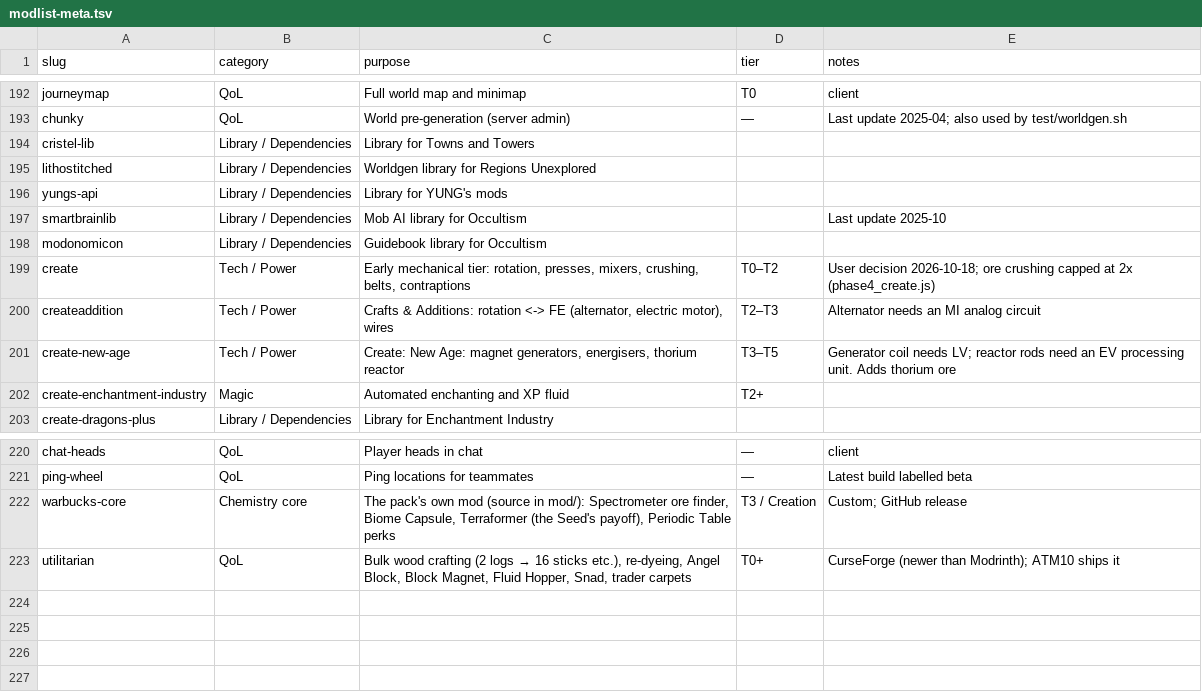
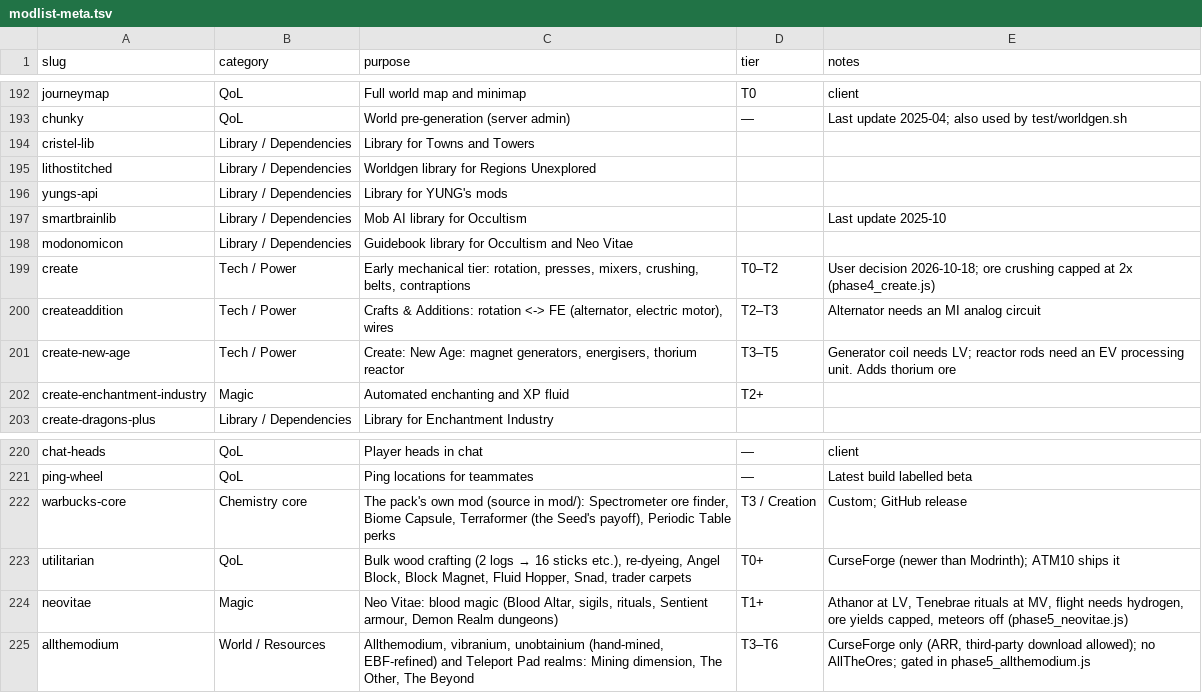
Before and after one commit to Grandpawarbucks/Warbucks-Chemistry-Pack, a TSV file: docs/modlist-meta.tsv, drawn as a sheet; only a part is shown, gaps mark what is left out.

```diff
--- a/docs/modlist-meta.tsv
+++ b/docs/modlist-meta.tsv
@@ -197,3 +197,3 @@ yungs-api	Library / Dependencies	Library for YUNG's mods
 smartbrainlib	Library / Dependencies	Mob AI library for Occultism		Last update 2025-10
-modonomicon	Library / Dependencies	Guidebook library for Occultism		
+modonomicon	Library / Dependencies	Guidebook library for Occultism and Neo Vitae		
 create	Tech / Power	Early mechanical tier: rotation, presses, mixers, crushing, belts, contraptions	T0–T2	User decision 2026-10-18; ore crushing capped at 2x (phase4_create.js)
@@ -223 +223,3 @@ warbucks-core	Chemistry core	The pack's own mod (source in mod/): Spectrometer o
 utilitarian	QoL	Bulk wood crafting (2 logs → 16 sticks etc.), re-dyeing, Angel Block, Block Magnet, Fluid Hopper, Snad, trader carpets	T0+	CurseForge (newer than Modrinth); ATM10 ships it
+neovitae	Magic	Neo Vitae: blood magic (Blood Altar, sigils, rituals, Sentient armour, Demon Realm dungeons)	T1+	Athanor at LV, Tenebrae rituals at MV, flight needs hydrogen, ore yields capped, meteors off (phase5_neovitae.js)
+allthemodium	World / Resources	Allthemodium, vibranium, unobtainium (hand-mined, EBF-refined) and Teleport Pad realms: Mining dimension, The Other, The Beyond	T3–T6	CurseForge only (ARR, third-party download allowed); no AllTheOres; gated in phase5_allthemodium.js
```
Also changed, not shown: 25 other files.
